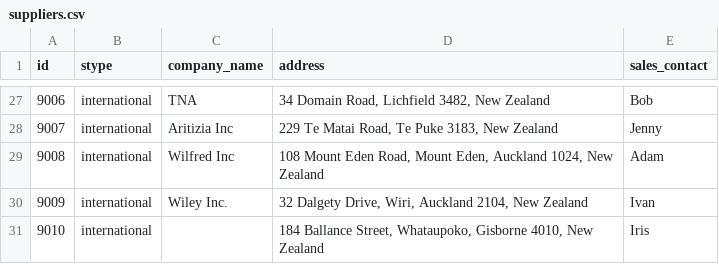
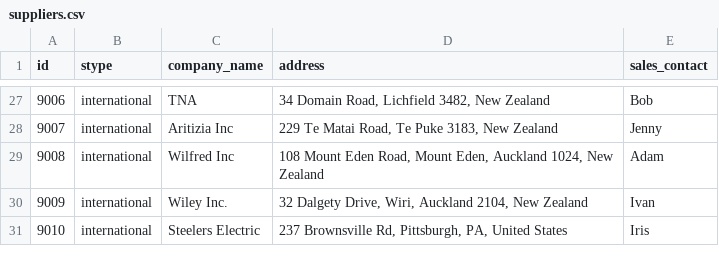
Before and after one commit to ScottJiangTH/ENSF607-608-toolshop-server, a CSV file: SQL/suppliers.csv, drawn as a sheet; only a part is shown, gaps mark what is left out.

```diff
--- a/SQL/suppliers.csv
+++ b/SQL/suppliers.csv
@@ -30,2 +30,2 @@ id,stype,company_name,address,sales_contact
 9009,international,Wiley Inc.,"32 Dalgety Drive, Wiri, Auckland 2104, New Zealand",Ivan
-9010,international,,"184 Ballance Street, Whataupoko, Gisborne 4010, New Zealand",Iris
+9010,international,Steelers Electric,"237 Brownsville Rd, Pittsburgh, PA, United States",Iris
```
Also changed, not shown: SQL/items.csv, 7 other files.
